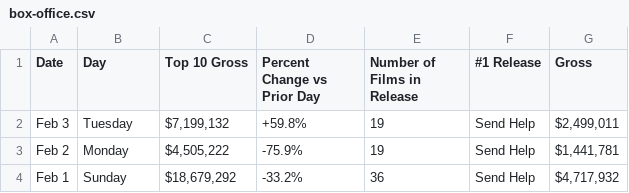
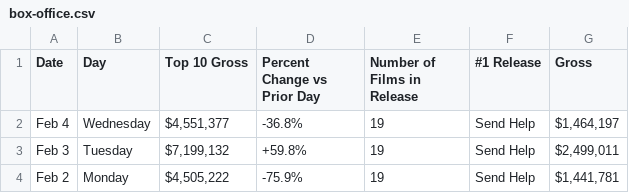
Before and after one commit to kylieklifton/Domestic-US-Box-Office, a CSV file: box-office.csv, drawn as a sheet; only a part is shown; the shorter side is filled out with more unchanged rows; the diff names each change by its address in the sheet, - before the commit and + after, or states it on an @@ line.

```diff
--- a/box-office.csv
+++ b/box-office.csv
+row 2: Feb 4 | Wednesday | $4,551,377 | -36.8% | 19 | Send Help | $1,464,197
```
